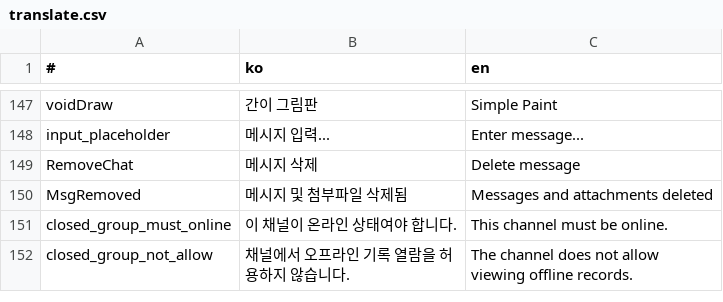
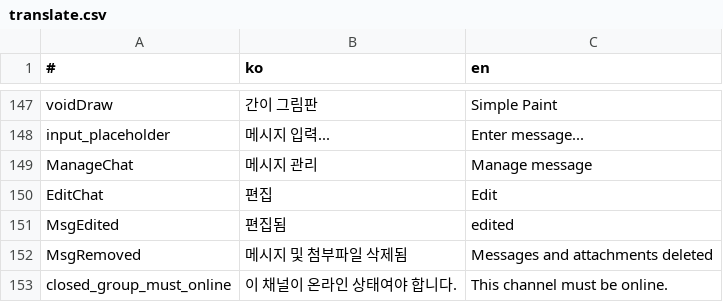
Before and after one commit to is2you2/is2you2.github.io, a CSV file: pjcone_pwa/assets/data/translate.csv, drawn as a sheet; only a part is shown, gaps mark what is left out; the shorter side is filled out with more unchanged rows; removed rows and columns are numbered as before the commit, all else as after; the diff names each change by its address in the sheet, - before the commit and + after, or states it on an @@ line.

Commit message:
pjcone v0.45.8-377

```diff
--- a/pjcone_pwa/assets/data/translate.csv
+++ b/pjcone_pwa/assets/data/translate.csv
-row 149: RemoveChat | 메시지 삭제 | Delete message
+row 149: ManageChat | 메시지 관리 | Manage message
+row 150: EditChat | 편집 | Edit
+row 151: MsgEdited | 편집됨 | edited
```
Also changed, not shown: 8 other files.
